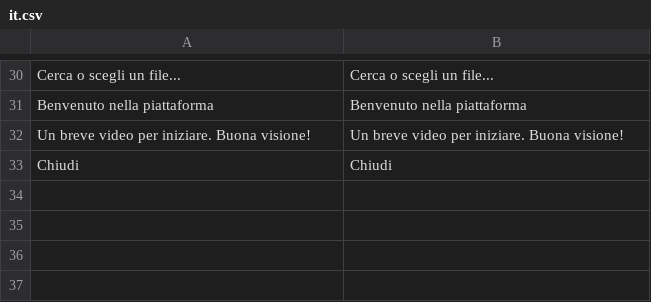
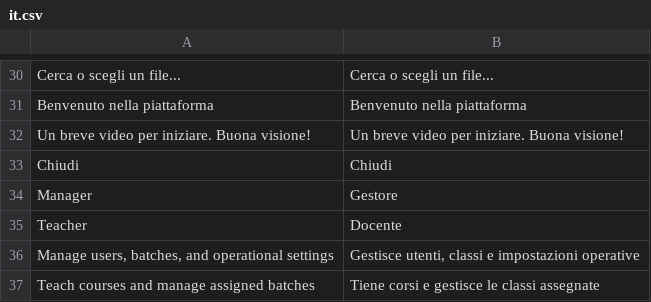
Before and after one commit to mrossi-os/lms, a CSV file: apps/os_lms/os_lms/translations/it.csv, drawn as a sheet; only a part is shown, gaps mark what is left out; the diff names each change by its address in the sheet, - before the commit and + after, or states it on an @@ line.

Commit message:
add "gestore" e "docente" in profileRoles

```diff
--- a/apps/os_lms/os_lms/translations/it.csv
+++ b/apps/os_lms/os_lms/translations/it.csv
+row 34: Manager | Gestore
+row 35: Teacher | Docente
+row 36: Manage users, batches, and operational settings | Gestisce utenti, classi e impostazioni operative
+row 37: Teach courses and manage assigned batches | Tiene corsi e gestisce le classi assegnate
```
Also changed, not shown: 5 other files.
